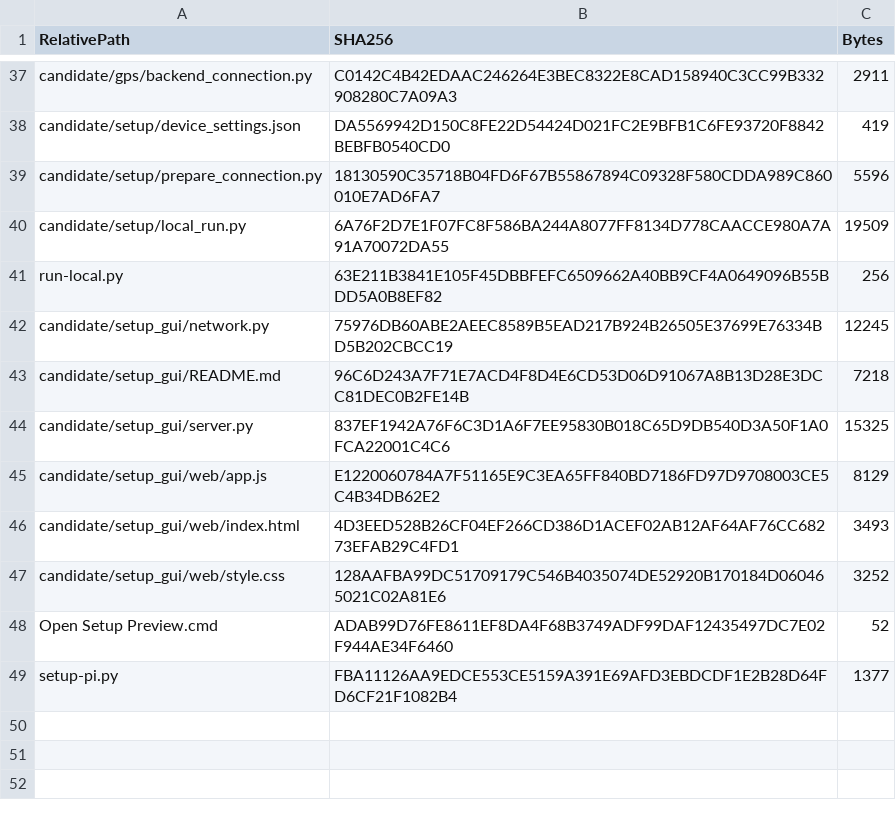
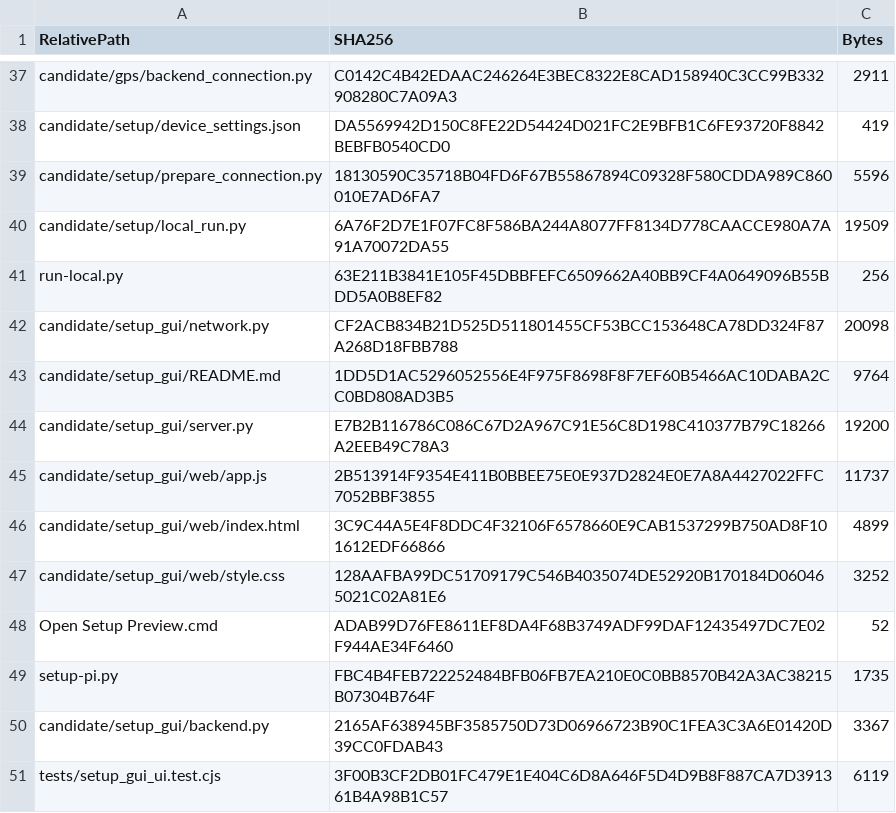
Before and after one commit to centrabusapp-png/PI-1-UNIFIED, a CSV file: CANDIDATE_SHA256.csv, drawn as a sheet; only a part is shown, gaps mark what is left out.

Commit message:
Fix Pi setup Wi-Fi authorization and add API readiness checks
Let local operators enable connection trials through native OS authentication.
Keep permission checks and checkpoint operations in the same in-process GIO
caller so process-scoped authorization does not loop through fresh nmcli clients.

Show already-connected networks clearly and add bounded, credential-free Express
API readiness checks. Preserve native rollback gates and separate API readiness
from device authentication, bus mapping and fresh dashboard GPS acceptance.

Validation: 136 package Python tests and four JavaScript behavior tests passed;
53 focused Python cases and all 50 candidate hashes passed in the publication
checkout. Native OS authentication and unchanged checkpoint creation/removal
passed on Pi1 with its exact original Wi-Fi profile unchanged. Real switching,
sender operation and dashboard ingestion remain unverified.

```diff
--- a/CANDIDATE_SHA256.csv
+++ b/CANDIDATE_SHA256.csv
@@ -41,9 +41,11 @@
 "run-local.py","63E211B3841E105F45DBBFEFC6509662A40BB9CF4A0649096B55BDD5A0B8EF82","256"
-"candidate/setup_gui/network.py","75976DB60ABE2AEEC8589B5EAD217B924B26505E37699E76334BD5B202CBCC19","12245"
-"candidate/setup_gui/README.md","96C6D243A7F71E7ACD4F8D4E6CD53D06D91067A8B13D28E3DCC81DEC0B2FE14B","7218"
-"candidate/setup_gui/server.py","837EF1942A76F6C3D1A6F7EE95830B018C65D9DB540D3A50F1A0FCA22001C4C6","15325"
-"candidate/setup_gui/web/app.js","E1220060784A7F51165E9C3EA65FF840BD7186FD97D9708003CE5C4B34DB62E2","8129"
-"candidate/setup_gui/web/index.html","4D3EED528B26CF04EF266CD386D1ACEF02AB12AF64AF76CC68273EFAB29C4FD1","3493"
+"candidate/setup_gui/network.py","CF2ACB834B21D525D511801455CF53BCC153648CA78DD324F87A268D18FBB788","20098"
+"candidate/setup_gui/README.md","1DD5D1AC5296052556E4F975F8698F8F7EF60B5466AC10DABA2CC0BD808AD3B5","9764"
+"candidate/setup_gui/server.py","E7B2B116786C086C67D2A967C91E56C8D198C410377B79C18266A2EEB49C78A3","19200"
+"candidate/setup_gui/web/app.js","2B513914F9354E411B0BBEE75E0E937D2824E0E7A8A4427022FFC7052BBF3855","11737"
+"candidate/setup_gui/web/index.html","3C9C44A5E4F8DDC4F32106F6578660E9CAB1537299B750AD8F101612EDF66866","4899"
 "candidate/setup_gui/web/style.css","128AAFBA99DC51709179C546B4035074DE52920B170184D060465021C02A81E6","3252"
 "Open Setup Preview.cmd","ADAB99D76FE8611EF8DA4F68B3749ADF99DAF12435497DC7E02F944AE34F6460","52"
-"setup-pi.py","FBA11126AA9EDCE553CE5159A391E69AFD3EBDCDF1E2B28D64FD6CF21F1082B4","1377"
+"setup-pi.py","FBC4B4FEB722252484BFB06FB7EA210E0C0BB8570B42A3AC38215B07304B764F","1735"
+"candidate/setup_gui/backend.py","2165AF638945BF3585750D73D06966723B90C1FEA3C3A6E01420D39CC0FDAB43","3367"
+"tests/setup_gui_ui.test.cjs","3F00B3CF2DB01FC479E1E404C6D8A646F5D4D9B8F887CA7D391361B4A98B1C57","6119"
```
Also changed, not shown: 12 other files.
